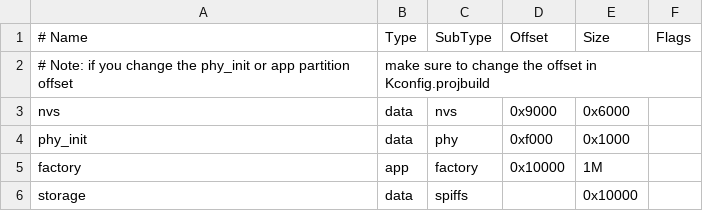
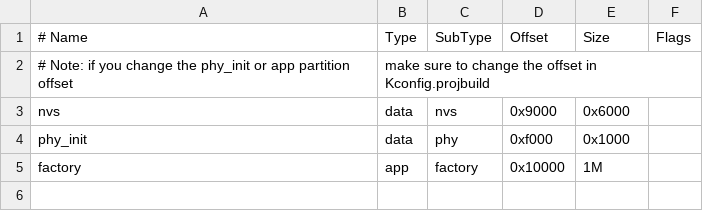
Before and after one commit to BrianCraig/OpenLedger, a CSV file: partitions_example.csv, drawn as a sheet.

```diff
--- a/partitions_example.csv
+++ b/partitions_example.csv
@@ -5,2 +5 @@ phy_init, data, phy,     0xf000,  0x1000,
 factory,  app,  factory, 0x10000, 1M,
-storage,  data, spiffs,  ,        0x10000,
```
Also changed, not shown: 11 other files.
